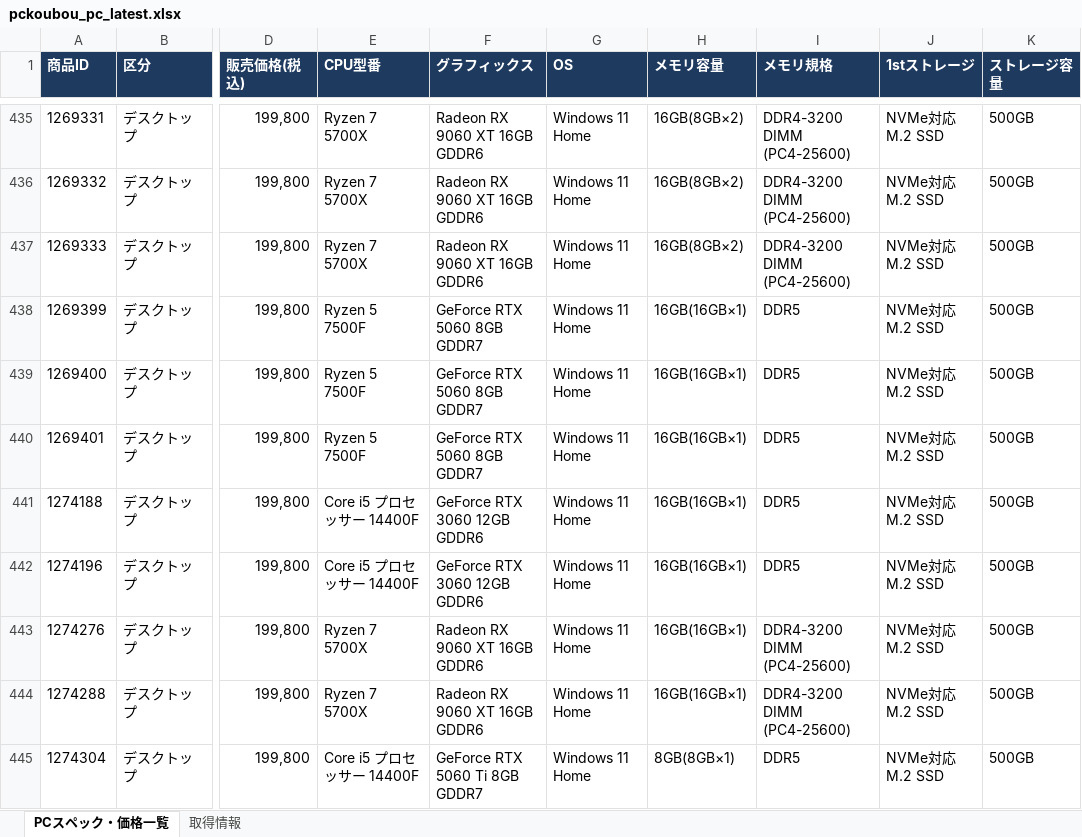
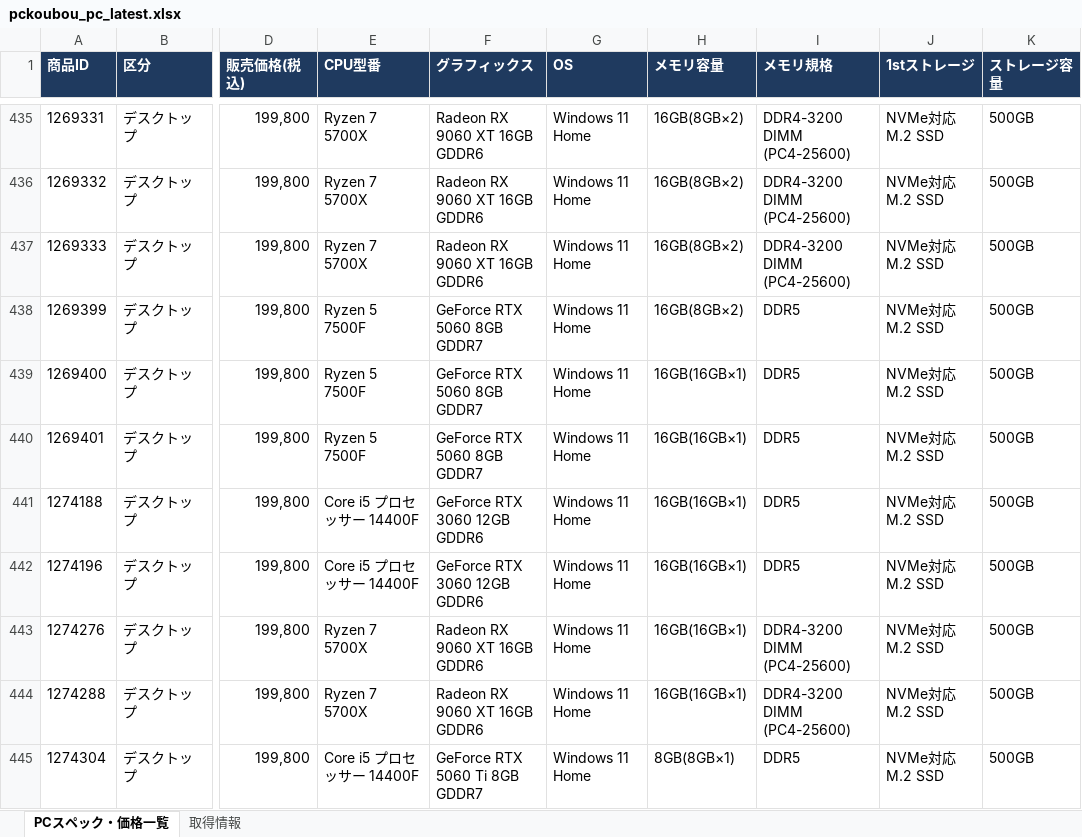
Before and after one commit to knoro-hue/pcprice_reseach_list, an Excel workbook: output/pckoubou_pc_latest.xlsx, sheet PCスペック・価格一覧, drawn as a sheet; only a part is shown, gaps mark what is left out; values as stored, in another font and other column widths than the file's, no borders; the diff covers the shown part only; the diff names each change by its address in the sheet, - before the commit and + after, or states it on an @@ line.

```diff
--- a/output/pckoubou_pc_latest.xlsx (sheet PCスペック・価格一覧)
+++ b/output/pckoubou_pc_latest.xlsx (sheet PCスペック・価格一覧)
-H438 (メモリ容量): 16GB(16GB×1)
+H438 (メモリ容量): 16GB(8GB×2)
```
Also changed, not shown: 2 removed rows and 1 edited cell elsewhere in this sheet, sheet 取得情報, output/pc_price_latest.xlsx, 14 other files.
